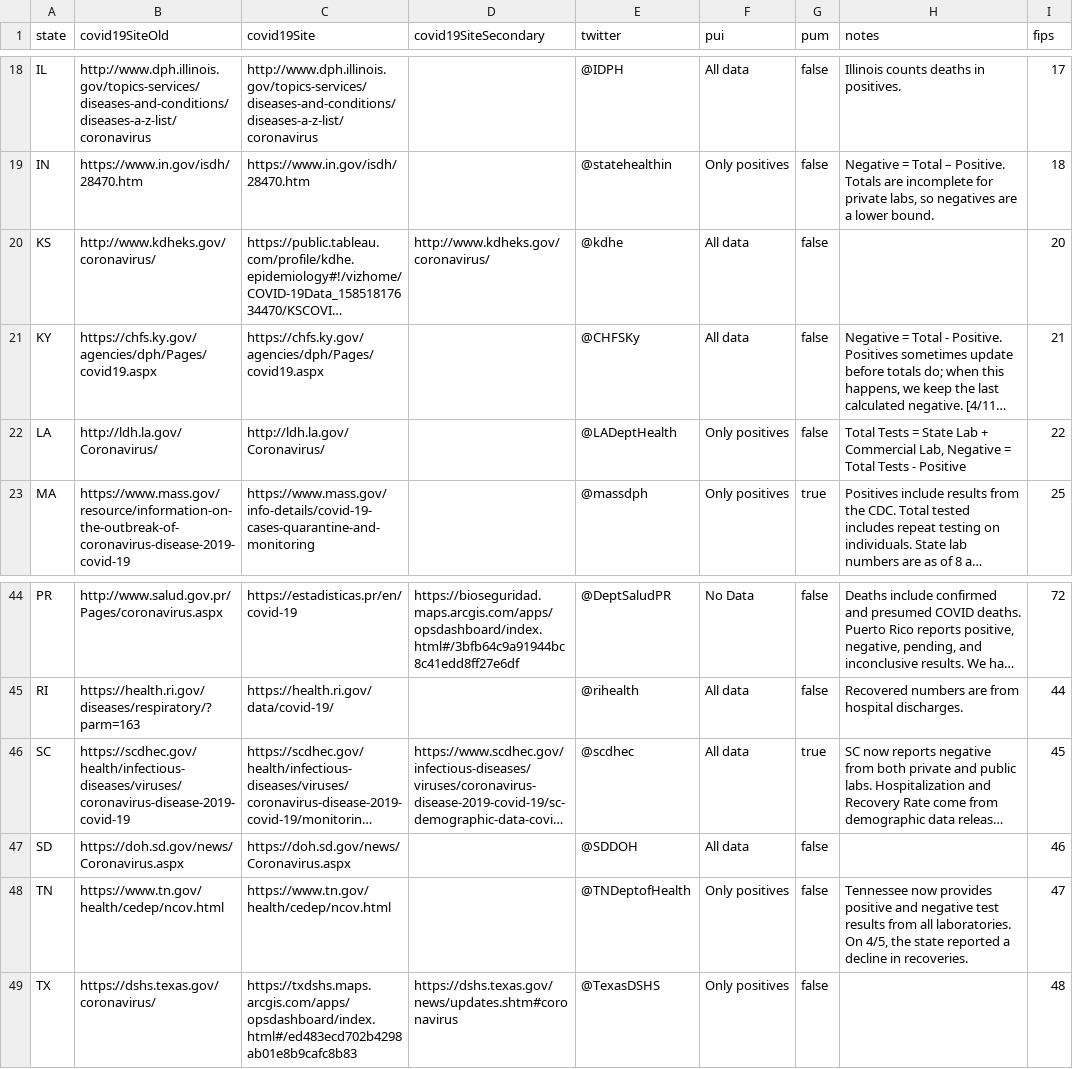
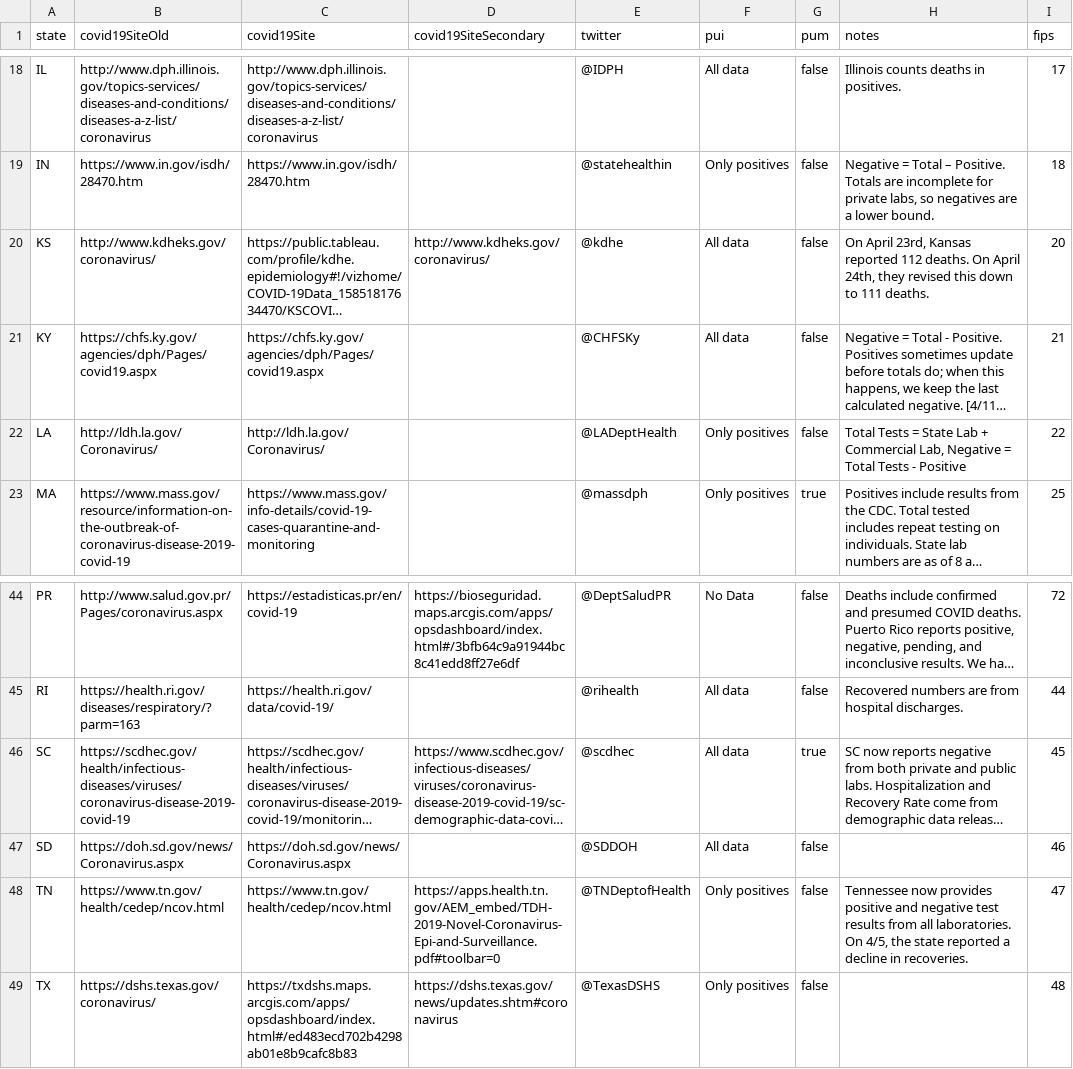
Before and after one commit to thoo/covid-tracking-data, a CSV file: data/states_info.csv, drawn as a sheet; only a part is shown, gaps mark what is left out; long unchanged cells end in …; the diff names each change by its address in the sheet, - before the commit and + after, or states it on an @@ line.

```diff
--- a/data/states_info.csv
+++ b/data/states_info.csv
-H20 (notes): (empty)
+H20 (notes): On April 23rd, Kansas reported 112 deaths. On April 24th, they revised this down to 111 deaths.
-D48 (covid19SiteSecondary): (empty)
+D48 (covid19SiteSecondary): https://apps.health.tn.gov/AEM_embed/TDH-2019-Novel-Coronavirus-Epi-and-Surveillance.pdf#toolbar=0
```
Also changed, not shown: data/states_current.csv, data/us_current.csv.
